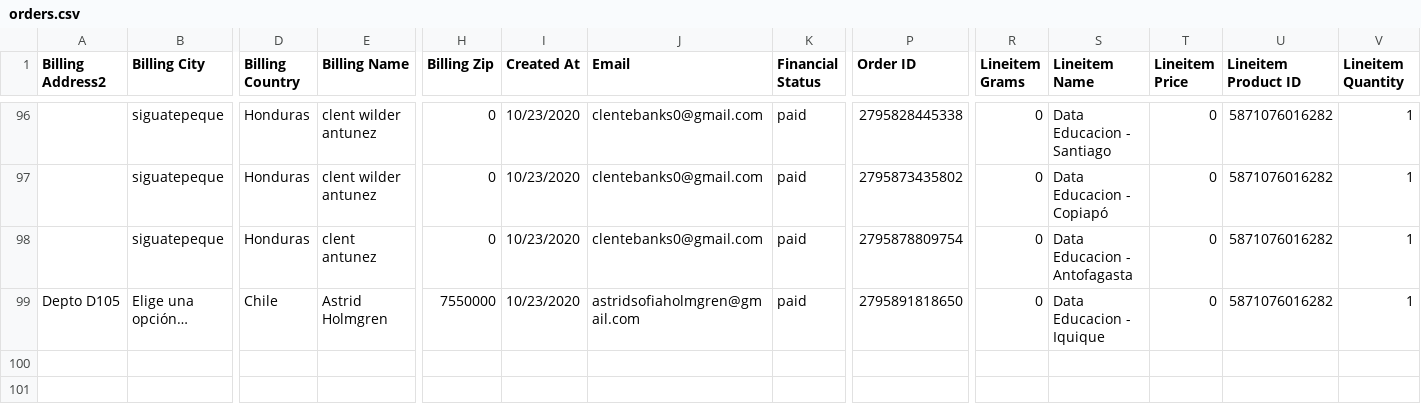
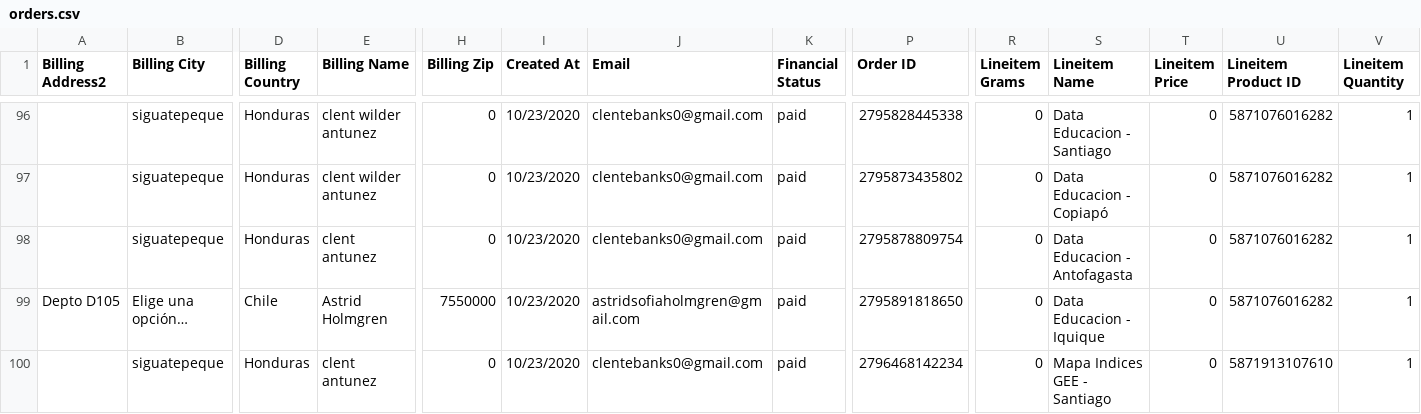
Before and after one commit to Sud-Austral/dropbox_to_github, a CSV file: orders.csv, drawn as a sheet; only a part is shown, gaps mark what is left out; rows hold the shown columns only; the diff names each change by its address in the sheet, - before the commit and + after, or states it on an @@ line.

```diff
--- a/orders.csv
+++ b/orders.csv
+row 100:  | siguatepeque | Honduras | clent antunez | 0 | 10/23/2020 | clentebanks0@gmail.com | paid | 2796468142234 | 0 | Mapa Indices GEE - Santiago | 0 | 5871913107610 | 1
```
Also changed, not shown: customers.csv.
